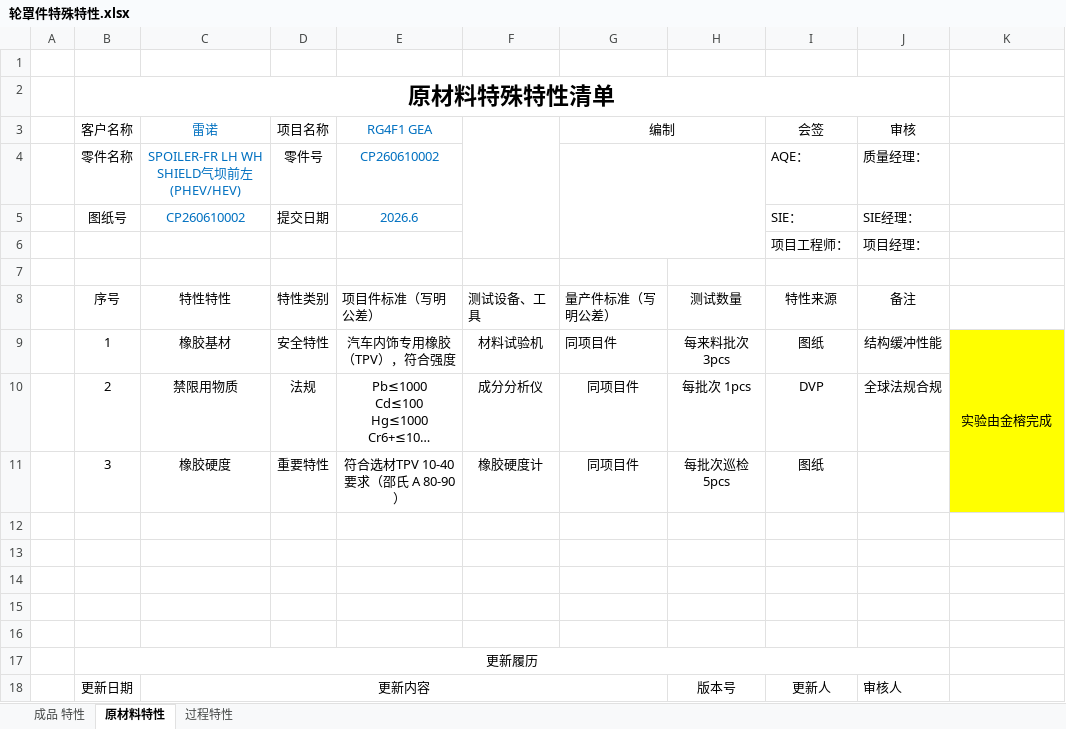
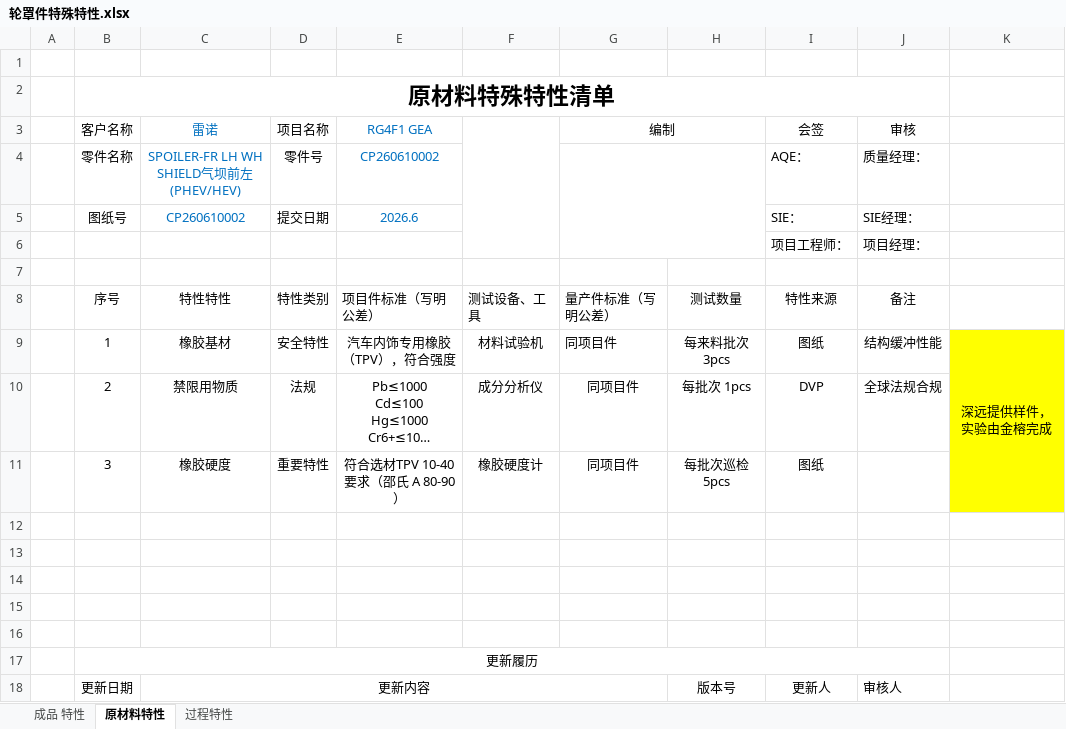
Before and after one commit to siyuanchen0214/shenyuan_work, an Excel workbook: 注塑项目/金榕/GEA轮罩 /GEA轮罩技术协议和产品特殊特性清单 （新）202260717/轮罩件特殊特性.xlsx, sheet 原材料特性, drawn as a sheet; long unchanged cells end in …; values as stored, in another font and other column widths than the file's, no borders; the diff names each change by its address in the sheet, - before the commit and + after, or states it on an @@ line.

```diff
--- a/注塑项目/金榕/GEA轮罩 /GEA轮罩技术协议和产品特殊特性清单 （新）202260717/轮罩件特殊特性.xlsx (sheet 原材料特性)
+++ b/注塑项目/金榕/GEA轮罩 /GEA轮罩技术协议和产品特殊特性清单 （新）202260717/轮罩件特殊特性.xlsx (sheet 原材料特性)
-K9: 实验由金榕完成
+K9: 深远提供样件，实验由金榕完成
```
Also changed, not shown: charts or pictures, 10 other files.
